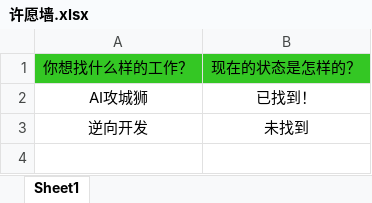
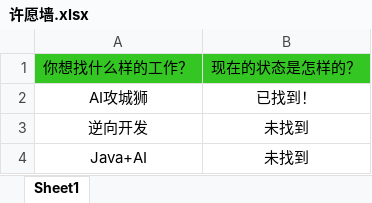
Before and after one commit to loks666/get_jobs, an Excel workbook: src/main/resources/许愿墙.xlsx, sheet Sheet1, drawn as a sheet; values as stored, in another font and other column widths than the file's, no borders; the diff names each change by its address in the sheet, - before the commit and + after, or states it on an @@ line.

Commit message:
Modify the Wishing Wall quest

```diff
--- a/src/main/resources/许愿墙.xlsx (sheet Sheet1)
+++ b/src/main/resources/许愿墙.xlsx (sheet Sheet1)
+row 4: Java+AI | 未找到
```
